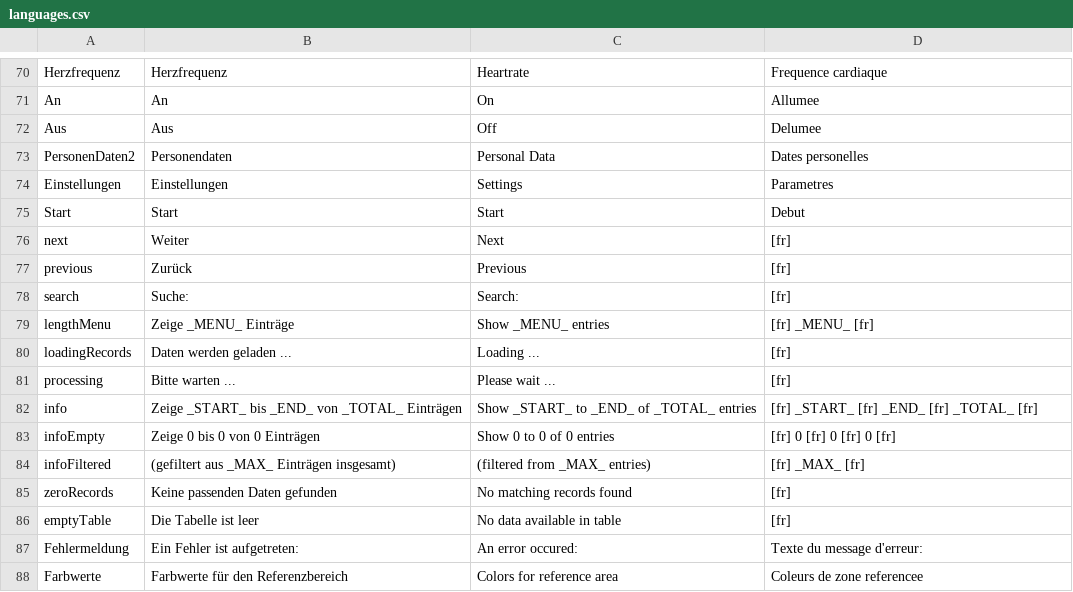
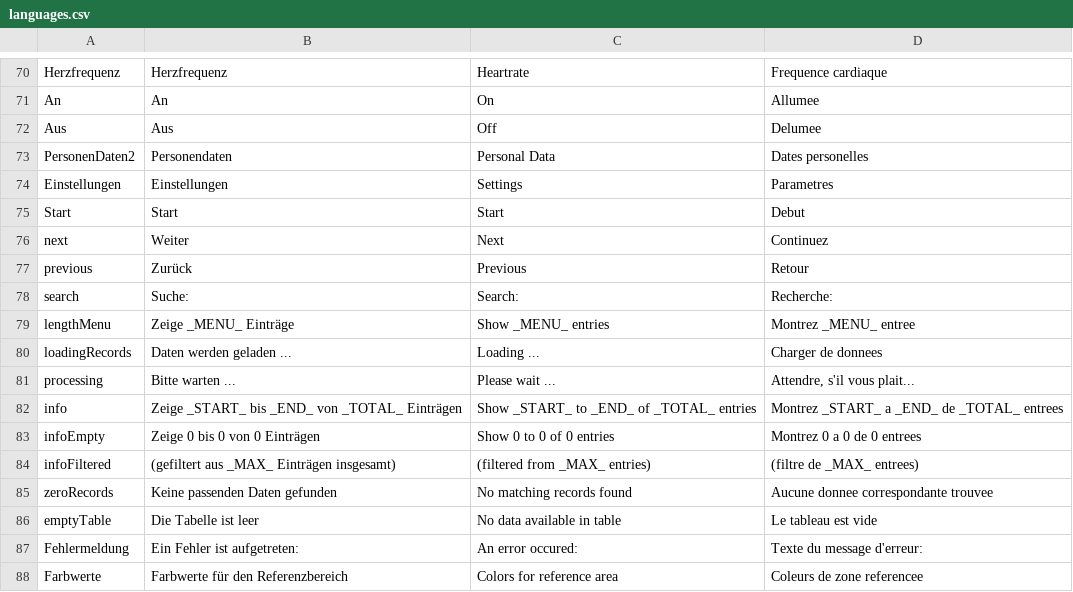
Before and after one commit to BletchleyP/coroVis, a CSV file: languages.csv, drawn as a sheet; only a part is shown, gaps mark what is left out; the diff covers the shown part only.

```diff
--- a/languages.csv
+++ b/languages.csv
@@ -75,13 +75,13 @@ Einstellungen;Einstellungen;Settings;Parametres
 Start;Start;Start;Debut
-next;Weiter;Next;[fr]
-previous;Zurück;Previous;[fr]
-search;Suche:;Search:;[fr]
-lengthMenu;Zeige _MENU_ Einträge;Show _MENU_ entries;[fr] _MENU_ [fr]
-loadingRecords;Daten werden geladen ...;Loading ...;[fr]
-processing;Bitte warten ...;Please wait ...;[fr]
-info;Zeige _START_ bis _END_ von _TOTAL_ Einträgen; Show _START_ to _END_ of _TOTAL_ entries; [fr] _START_ [fr] _END_ [fr] _TOTAL_ [fr]
-infoEmpty;Zeige 0 bis 0 von 0 Einträgen;Show 0 to 0 of 0 entries;[fr] 0 [fr] 0 [fr] 0 [fr]
-infoFiltered;(gefiltert aus _MAX_ Einträgen insgesamt);(filtered from _MAX_ entries);[fr] _MAX_ [fr]
-zeroRecords;Keine passenden Daten gefunden;No matching records found;[fr]
-emptyTable;Die Tabelle ist leer;No data available in table;[fr]
+next;Weiter;Next;Continuez
+previous;Zurück;Previous;Retour
+search;Suche:;Search:;Recherche:
+lengthMenu;Zeige _MENU_ Einträge;Show _MENU_ entries;Montrez _MENU_ entree
+loadingRecords;Daten werden geladen ...;Loading ...;Charger de donnees
+processing;Bitte warten ...;Please wait ...;Attendre, s'il vous plait...
+info;Zeige _START_ bis _END_ von _TOTAL_ Einträgen; Show _START_ to _END_ of _TOTAL_ entries; Montrez _START_ a _END_ de _TOTAL_ entrees
+infoEmpty;Zeige 0 bis 0 von 0 Einträgen;Show 0 to 0 of 0 entries;Montrez 0 a 0 de 0 entrees
+infoFiltered;(gefiltert aus _MAX_ Einträgen insgesamt);(filtered from _MAX_ entries);(filtre de _MAX_ entrees)
+zeroRecords;Keine passenden Daten gefunden;No matching records found;Aucune donnee correspondante trouvee
+emptyTable;Die Tabelle ist leer;No data available in table;Le tableau est vide
 Fehlermeldung;Ein Fehler ist aufgetreten:;An error occured:;Texte du message d'erreur:
```
Also changed, not shown: 1 added row and 22 edited cells elsewhere in this file, 4 other files.
